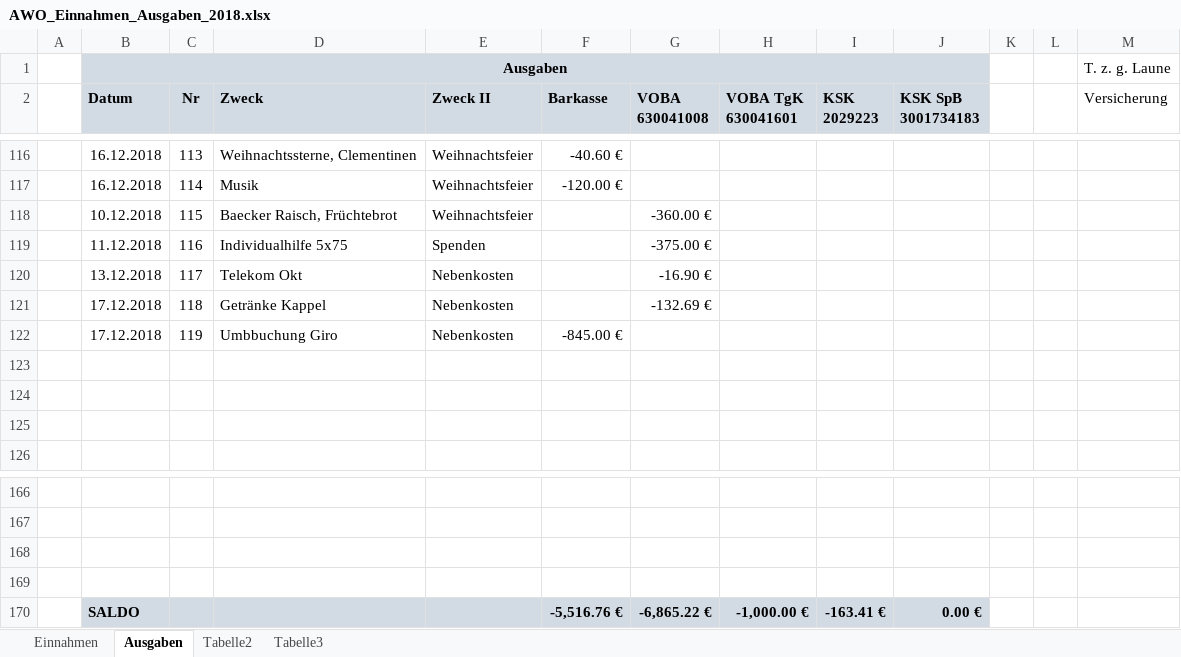
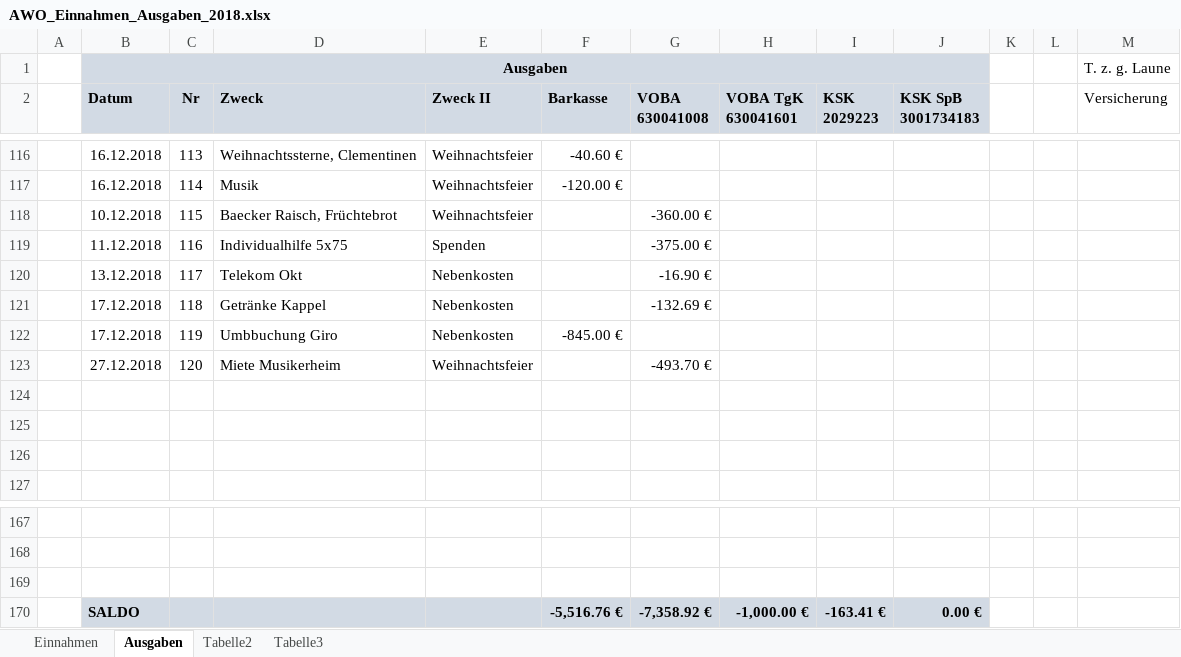
Before and after one commit to bwildner/AWO, an Excel workbook: AWO_Einnahmen_Ausgaben_2018.xlsx, sheet Ausgaben, drawn as a sheet; only a part is shown, gaps mark what is left out; values as stored, in another font and other column widths than the file's, no borders; conditional formats not drawn; removed rows and columns are numbered as before the commit, all else as after; the diff names each change by its address in the sheet, - before the commit and + after, or states it on an @@ line.

```diff
--- a/AWO_Einnahmen_Ausgaben_2018.xlsx (sheet Ausgaben)
+++ b/AWO_Einnahmen_Ausgaben_2018.xlsx (sheet Ausgaben)
+row 123:  | 27.12.2018 | 120 | Miete Musikerheim | Weihnachtsfeier |  | -493.70 €
-row 169: (empty)
-G170 (VOBA 630041008): -6,865.22 €
+G170 (VOBA 630041008): -7,358.92 €
```
Also changed, not shown: sheet Einnahmen.
